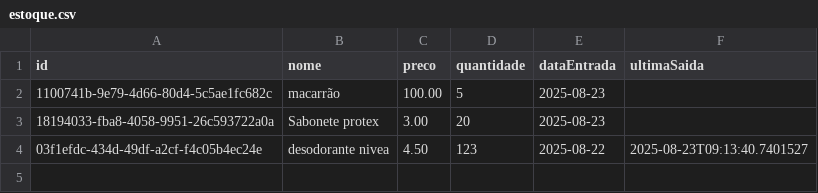
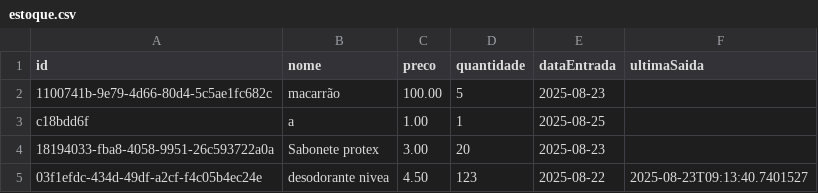
Before and after one commit to victorsabino40/Trabalho-CICD, a CSV file: estoque.csv, drawn as a sheet; the diff names each change by its address in the sheet, - before the commit and + after, or states it on an @@ line.

```diff
--- a/estoque.csv
+++ b/estoque.csv
+row 3: c18bdd6f | a | 1.00 | 1 | 2025-08-25
```
Also changed, not shown: 5 other files.
